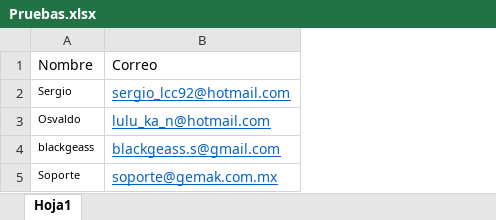
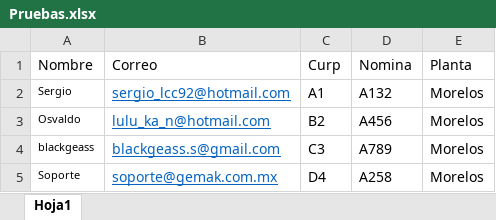
Before and after one commit to MalwarePig/SIGG, an Excel workbook: src/Archivos/Nominas/Pruebas.xlsx, sheet Hoja1, drawn as a sheet; values as stored, in another font and other column widths than the file's, no borders; the diff names each change by its address in the sheet, - before the commit and + after, or states it on an @@ line.

Commit message:
Envio de nomina

```diff
--- a/src/Archivos/Nominas/Pruebas.xlsx (sheet Hoja1)
+++ b/src/Archivos/Nominas/Pruebas.xlsx (sheet Hoja1)
+column C (Curp), rows 2-5: A1 | B2 | C3 | D4
+column D (Nomina), rows 2-5: A132 | A456 | A789 | A258
+column E (Planta), rows 2-5: all Morelos
```
Also changed, not shown: 9 other files.
